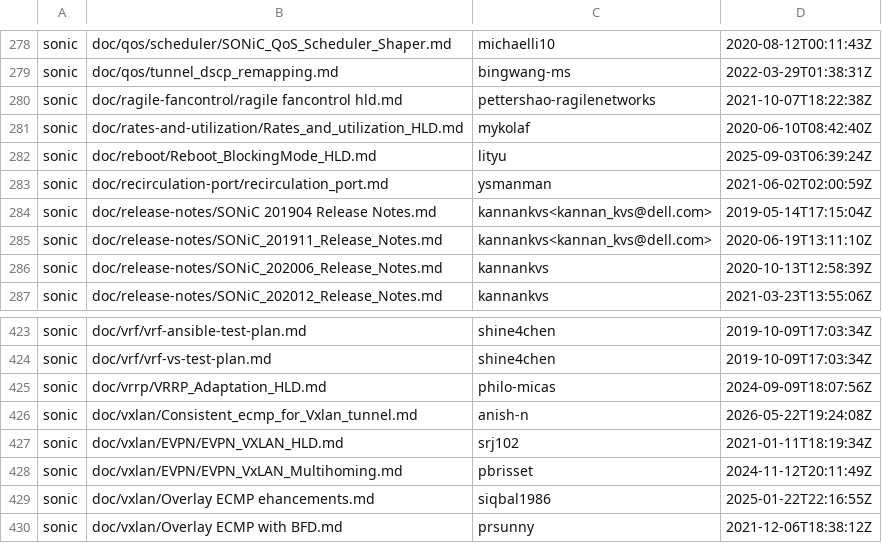
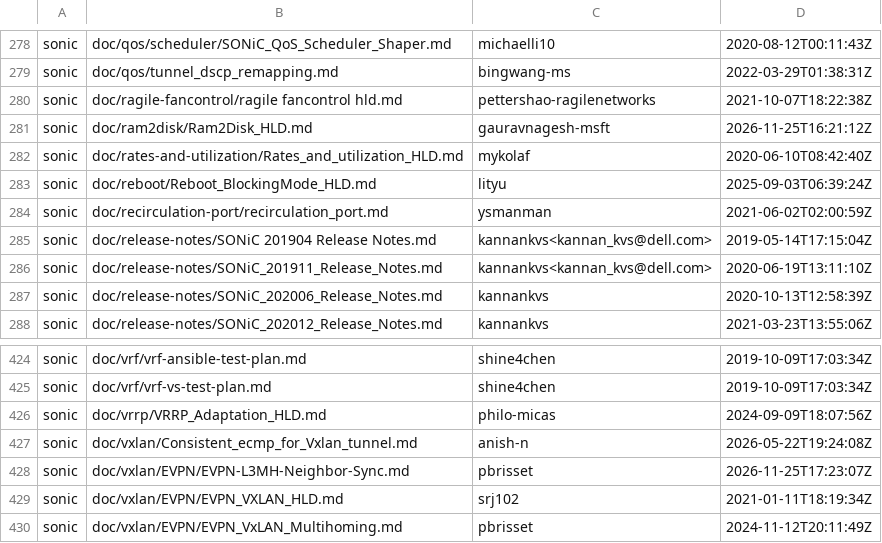
Before and after one commit to sonic-net/sonic-tsc, a CSV file: sii_hld/sonic_hld.csv, drawn as a sheet; only a part is shown, gaps mark what is left out; the shorter side is filled out with more unchanged rows.

Commit message:
[data] Update HLD related data. (#2508)

```diff
--- a/sii_hld/sonic_hld.csv
+++ b/sii_hld/sonic_hld.csv
@@ -280,2 +280,3 @@ sonic,doc/qos/tunnel_dscp_remapping.md,bingwang-ms,2022-03-29T01:38:31Z
 sonic,doc/ragile-fancontrol/ragile fancontrol hld.md,pettershao-ragilenetworks,2021-10-07T18:22:38Z
+sonic,doc/ram2disk/Ram2Disk_HLD.md,gauravnagesh-msft,2026-11-25T16:21:12Z
 sonic,doc/rates-and-utilization/Rates_and_utilization_HLD.md,mykolaf,2020-06-10T08:42:40Z
@@ -426,2 +427,3 @@ sonic,doc/vrrp/VRRP_Adaptation_HLD.md,philo-micas,2024-09-09T18:07:56Z
 sonic,doc/vxlan/Consistent_ecmp_for_Vxlan_tunnel.md,anish-n,2026-05-22T19:24:08Z
+sonic,doc/vxlan/EVPN/EVPN-L3MH-Neighbor-Sync.md,pbrisset,2026-11-25T17:23:07Z
 sonic,doc/vxlan/EVPN/EVPN_VXLAN_HLD.md,srj102,2021-01-11T18:19:34Z
```
